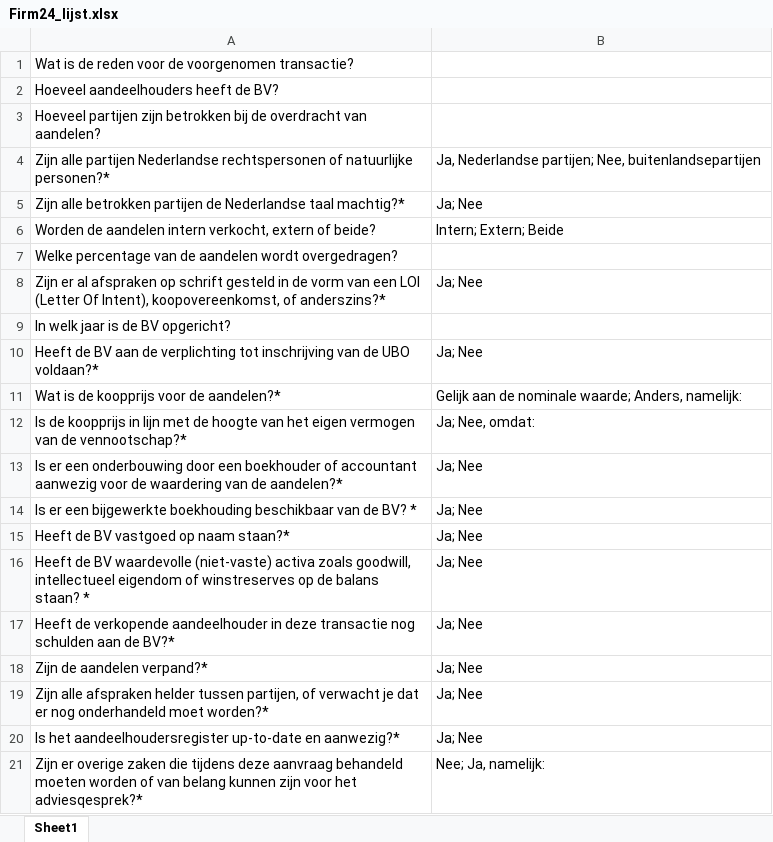
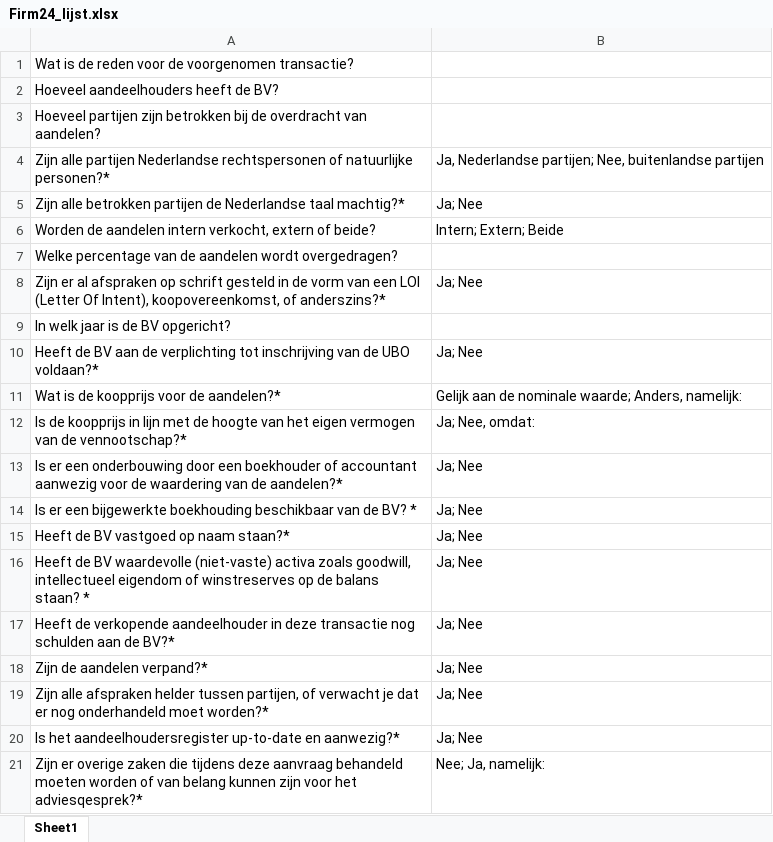
Before and after one commit to nolan-rook/Firm24-backend, an Excel workbook: data/Firm24_lijst.xlsx, sheet Sheet1, drawn as a sheet; values as stored, in another font and other column widths than the file's, no borders; the diff names each change by its address in the sheet, - before the commit and + after, or states it on an @@ line.

Commit message:
resolve error in data

```diff
--- a/data/Firm24_lijst.xlsx (sheet Sheet1)
+++ b/data/Firm24_lijst.xlsx (sheet Sheet1)
-B4: …partijen; Nee, buitenlandsepartijen
+B4: …partijen; Nee, buitenlandse partijen
```
